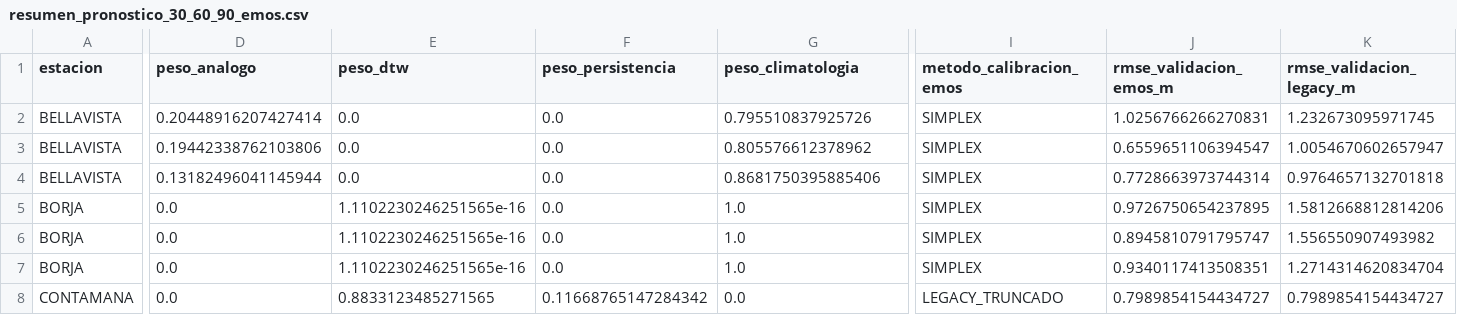
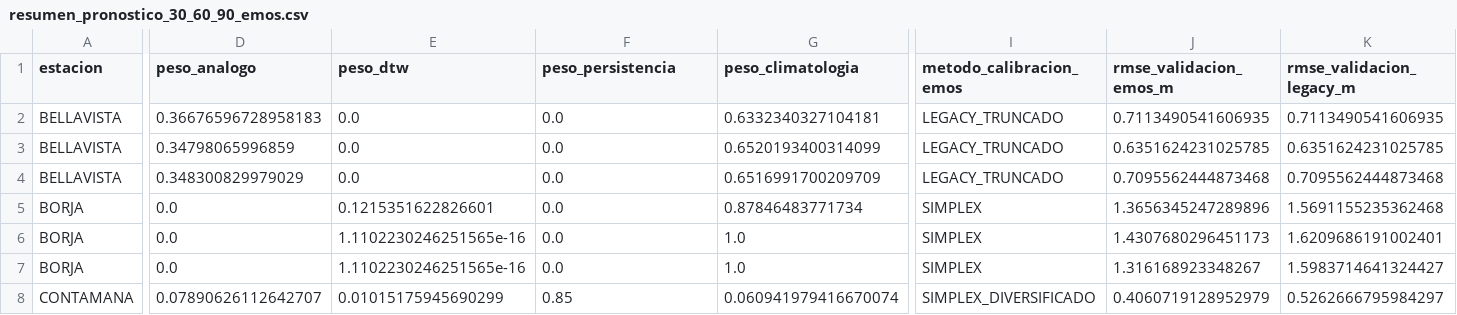
Before and after one commit to KURONO23/LoretoNivelesaCaudales, a CSV file: backend/predicciones_30_60_90/output/resumen_pronostico_30_60_90_emos.csv, drawn as a sheet; only a part is shown, gaps mark what is left out; the diff covers the shown part only; the diff names each change by its address in the sheet, - before the commit and + after, or states it on an @@ line.

```diff
--- a/backend/predicciones_30_60_90/output/resumen_pronostico_30_60_90_emos.csv
+++ b/backend/predicciones_30_60_90/output/resumen_pronostico_30_60_90_emos.csv
-D2 (peso_analogo): 0.20448916207427414
+D2 (peso_analogo): 0.36676596728958183
-G2 (peso_climatologia): 0.795510837925726
+G2 (peso_climatologia): 0.6332340327104181
-I2:I4 (metodo_calibracion_emos): SIMPLEX
+I2:I4 (metodo_calibracion_emos): LEGACY_TRUNCADO
-J2 (rmse_validacion_emos_m): 1.0256766266270831
+J2 (rmse_validacion_emos_m): 0.7113490541606935
-K2 (rmse_validacion_legacy_m): 1.232673095971745
+K2 (rmse_validacion_legacy_m): 0.7113490541606935
-D3 (peso_analogo): 0.19442338762103806
+D3 (peso_analogo): 0.34798065996859
-G3 (peso_climatologia): 0.805576612378962
+G3 (peso_climatologia): 0.6520193400314099
-J3 (rmse_validacion_emos_m): 0.6559651106394547
+J3 (rmse_validacion_emos_m): 0.6351624231025785
-K3 (rmse_validacion_legacy_m): 1.0054670602657947
+K3 (rmse_validacion_legacy_m): 0.6351624231025785
-D4 (peso_analogo): 0.13182496041145944
+D4 (peso_analogo): 0.348300829979029
-G4 (peso_climatologia): 0.8681750395885406
+G4 (peso_climatologia): 0.6516991700209709
-J4 (rmse_validacion_emos_m): 0.7728663973744314
+J4 (rmse_validacion_emos_m): 0.7095562444873468
-K4 (rmse_validacion_legacy_m): 0.9764657132701818
+K4 (rmse_validacion_legacy_m): 0.7095562444873468
-E5 (peso_dtw): 1.1102230246251565e-16
+E5 (peso_dtw): 0.1215351622826601
-G5 (peso_climatologia): 1.0
+G5 (peso_climatologia): 0.87846483771734
-J5 (rmse_validacion_emos_m): 0.9726750654237895
+J5 (rmse_validacion_emos_m): 1.3656345247289896
-K5 (rmse_validacion_legacy_m): 1.5812668812814206
+K5 (rmse_validacion_legacy_m): 1.5691155235362468
-J6 (rmse_validacion_emos_m): 0.8945810791795747
+J6 (rmse_validacion_emos_m): 1.4307680296451173
-K6 (rmse_validacion_legacy_m): 1.556550907493982
+K6 (rmse_validacion_legacy_m): 1.6209686191002401
-J7 (rmse_validacion_emos_m): 0.9340117413508351
+J7 (rmse_validacion_emos_m): 1.316168923348267
-K7 (rmse_validacion_legacy_m): 1.2714314620834704
+K7 (rmse_validacion_legacy_m): 1.5983714641324427
-D8 (peso_analogo): 0.0
+D8 (peso_analogo): 0.07890626112642707
-E8 (peso_dtw): 0.8833123485271565
+E8 (peso_dtw): 0.01015175945690299
-F8 (peso_persistencia): 0.11668765147284342
+F8 (peso_persistencia): 0.85
-G8 (peso_climatologia): 0.0
+G8 (peso_climatologia): 0.060941979416670074
-I8 (metodo_calibracion_emos): LEGACY_TRUNCADO
+I8 (metodo_calibracion_emos): SIMPLEX_DIVERSIFICADO
-J8 (rmse_validacion_emos_m): 0.7989854154434727
+J8 (rmse_validacion_emos_m): 0.4060719128952979
-K8 (rmse_validacion_legacy_m): 0.7989854154434727
+K8 (rmse_validacion_legacy_m): 0.5262666795984297
```
Also changed, not shown: 166 edited cells elsewhere in this file, backend/predicciones_30_60_90/output/pronostico_30_60_90_actual.csv, backend/predicciones_30_60_90/output/pronostico_30_60_90_dtw_actual.csv, 6 other files.
